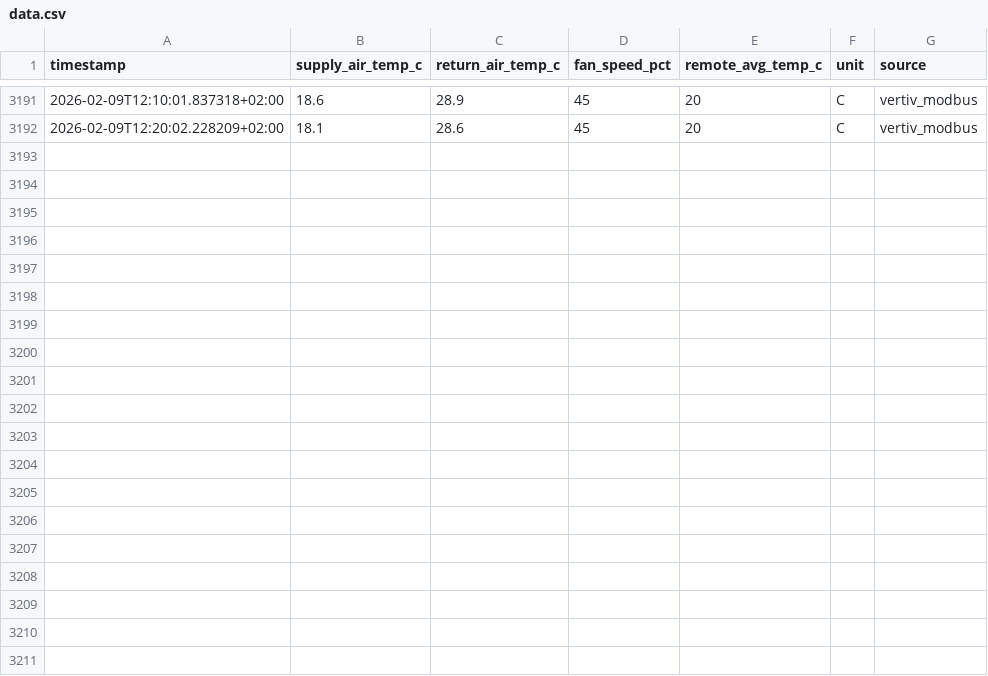
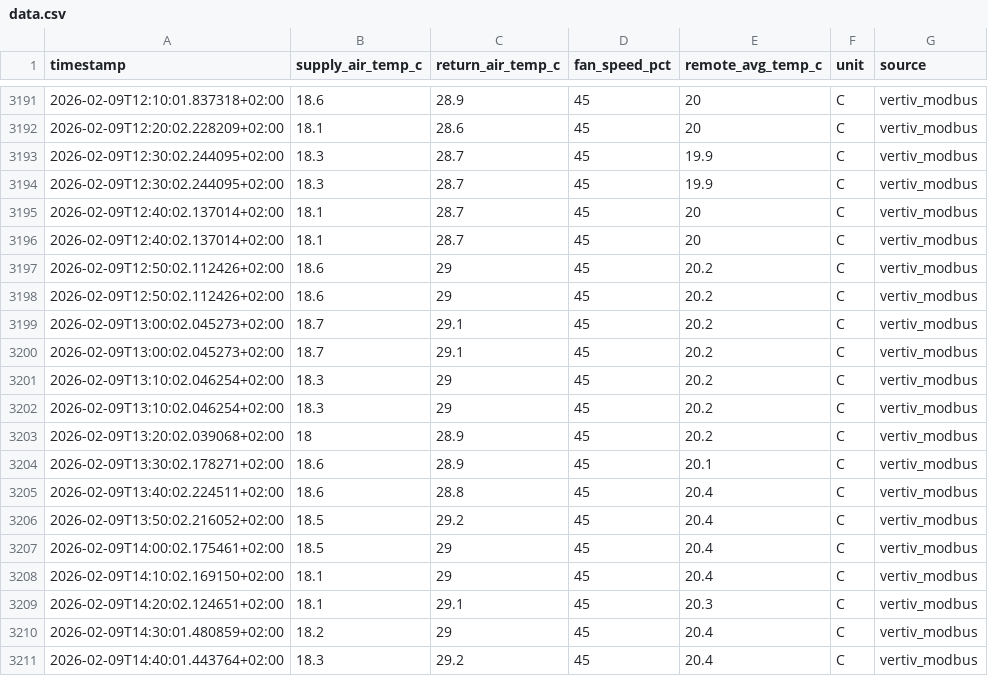
Before and after one commit to haimhuber/mqttToOpc, a CSV file: MQTT/data.csv, drawn as a sheet; only a part is shown, gaps mark what is left out; the diff covers the shown part only.

Commit message:
Added schedule send to daily summary of vertic data

```diff
--- a/MQTT/data.csv
+++ b/MQTT/data.csv
@@ -3192 +3192,20 @@ timestamp,supply_air_temp_c,return_air_temp_c,fan_speed_pct,remote_avg_temp_c,un
 2026-02-09T12:20:02.228209+02:00,18.1,28.6,45,20,C,vertiv_modbus
+2026-02-09T12:30:02.244095+02:00,18.3,28.7,45,19.9,C,vertiv_modbus
+2026-02-09T12:30:02.244095+02:00,18.3,28.7,45,19.9,C,vertiv_modbus
+2026-02-09T12:40:02.137014+02:00,18.1,28.7,45,20,C,vertiv_modbus
+2026-02-09T12:40:02.137014+02:00,18.1,28.7,45,20,C,vertiv_modbus
+2026-02-09T12:50:02.112426+02:00,18.6,29,45,20.2,C,vertiv_modbus
+2026-02-09T12:50:02.112426+02:00,18.6,29,45,20.2,C,vertiv_modbus
+2026-02-09T13:00:02.045273+02:00,18.7,29.1,45,20.2,C,vertiv_modbus
+2026-02-09T13:00:02.045273+02:00,18.7,29.1,45,20.2,C,vertiv_modbus
+2026-02-09T13:10:02.046254+02:00,18.3,29,45,20.2,C,vertiv_modbus
+2026-02-09T13:10:02.046254+02:00,18.3,29,45,20.2,C,vertiv_modbus
+2026-02-09T13:20:02.039068+02:00,18,28.9,45,20.2,C,vertiv_modbus
+2026-02-09T13:30:02.178271+02:00,18.6,28.9,45,20.1,C,vertiv_modbus
+2026-02-09T13:40:02.224511+02:00,18.6,28.8,45,20.4,C,vertiv_modbus
+2026-02-09T13:50:02.216052+02:00,18.5,29.2,45,20.4,C,vertiv_modbus
+2026-02-09T14:00:02.175461+02:00,18.5,29,45,20.4,C,vertiv_modbus
+2026-02-09T14:10:02.169150+02:00,18.1,29,45,20.4,C,vertiv_modbus
+2026-02-09T14:20:02.124651+02:00,18.1,29.1,45,20.3,C,vertiv_modbus
+2026-02-09T14:30:01.480859+02:00,18.2,29,45,20.4,C,vertiv_modbus
+2026-02-09T14:40:01.443764+02:00,18.3,29.2,45,20.4,C,vertiv_modbus
```
Also changed, not shown: 9 added rows elsewhere in this file, 3 other files.
